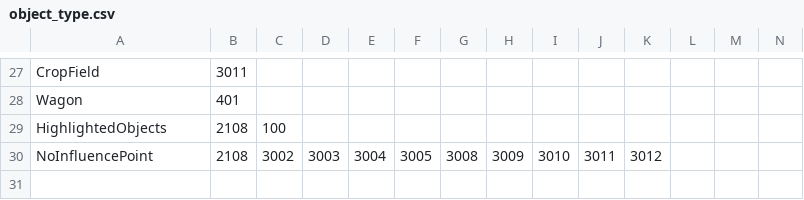
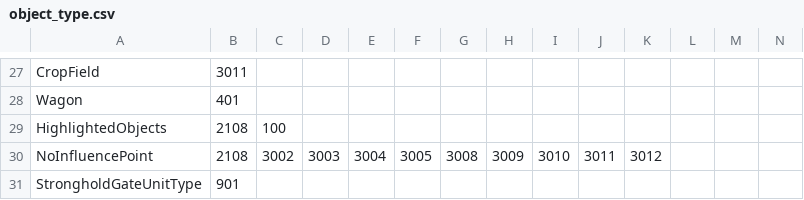
Before and after one commit to giulianob/tribalhero, a CSV file: conf/csv/object_type.csv, drawn as a sheet; only a part is shown, gaps mark what is left out; rows hold the shown columns only; the diff names each change by its address in the sheet, - before the commit and + after, or states it on an @@ line.

```diff
--- a/conf/csv/object_type.csv
+++ b/conf/csv/object_type.csv
+row 31: StrongholdGateUnitType | 901
```
Also changed, not shown: conf/csv/lang.misc.csv, conf/csv/unit.csv, 12 other files.
